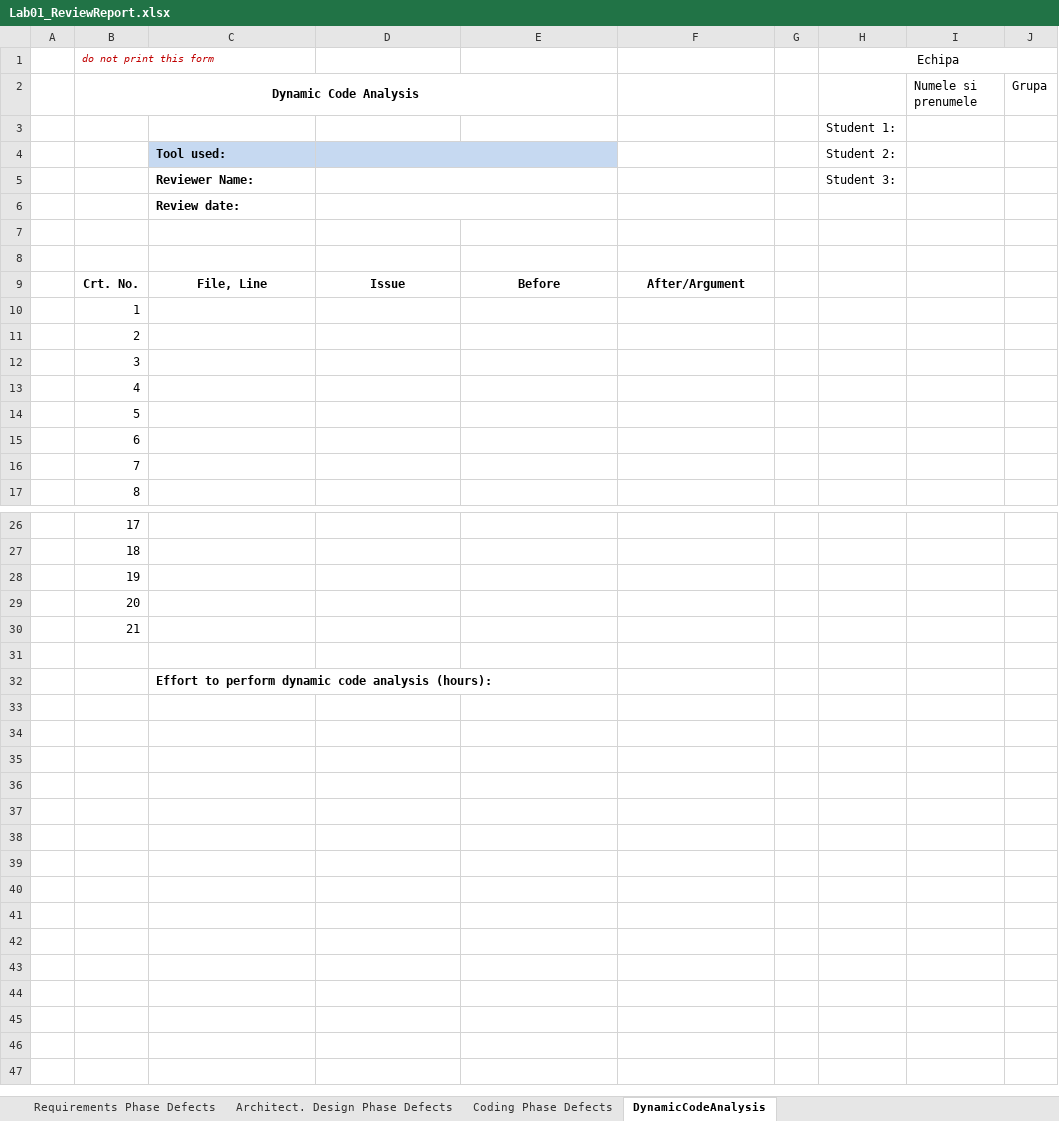
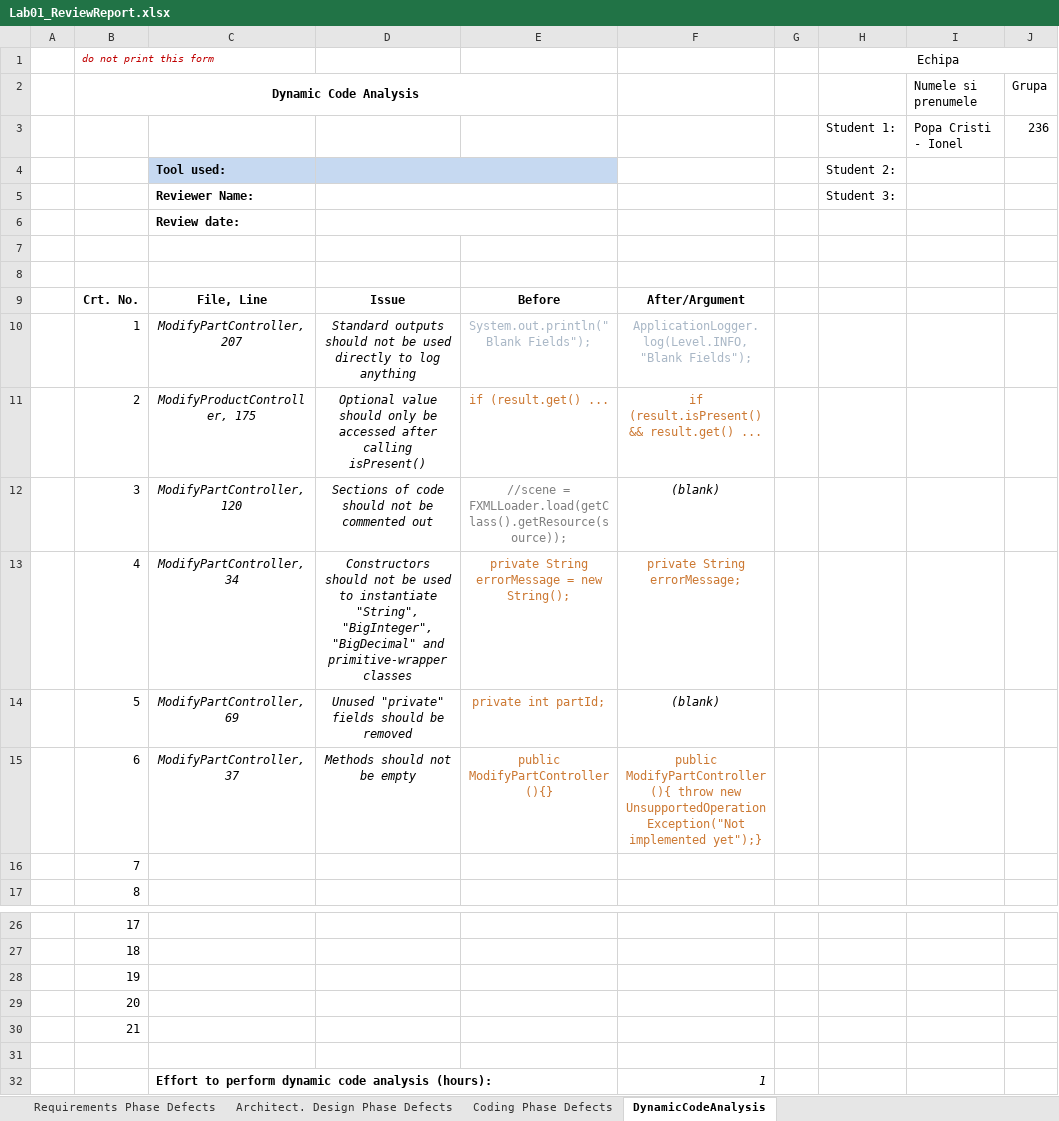
Before and after one commit to Cristi0/Verificare_si_validare_sisteme_soft, an Excel workbook: Docs/Lab01/Lab01_ReviewReport.xlsx, sheet DynamicCodeAnalysis, drawn as a sheet; only a part is shown, gaps mark what is left out; values as stored, in another font and other column widths than the file's, no borders; removed rows and columns are numbered as before the commit, all else as after; the diff names each change by its address in the sheet, - before the commit and + after, or states it on an @@ line.

Commit message:
- Sonar resolved 36 errors && added to report

```diff
--- a/Docs/Lab01/Lab01_ReviewReport.xlsx (sheet DynamicCodeAnalysis)
+++ b/Docs/Lab01/Lab01_ReviewReport.xlsx (sheet DynamicCodeAnalysis)
-row 3:  |  |  |  |  |  |  | Student 1:
+row 3:  |  |  |  |  |  |  | Student 1: | Popa Cristi - Ionel | 236
-C10: (empty)
+C10: ModifyPartController, 207
-D10: (empty)
+D10: Standard outputs should not be used directly to log anything
-E10: (empty)
+E10: System.out.println("Blank Fields");
-F10: (empty)
+F10: ApplicationLogger.log(Level.INFO,"Blank Fields");
-C11: (empty)
+C11: ModifyProductController, 175
-D11: (empty)
+D11: Optional value should only be accessed after calling isPresent()
-E11: (empty)
+E11: if (result.get() ...
-F11: (empty)
+F11: if (result.isPresent() && result.get() ...
-C12: (empty)
+C12: ModifyPartController, 120
-D12: (empty)
+D12: Sections of code should not be commented out
-E12: (empty)
+E12: //scene = FXMLLoader.load(getClass().getResource(source));
-F12: (empty)
+F12: (blank)
-C13: (empty)
+C13: ModifyPartController, 34
-D13: (empty)
+D13: Constructors should not be used to instantiate "String", "BigInteger", "BigDecimal" and primitive-wrapper classes
-E13: (empty)
+E13: private String errorMessage = new String();
-F13: (empty)
+F13: private String errorMessage;
-C14: (empty)
+C14: ModifyPartController, 69
-D14: (empty)
+D14: Unused "private" fields should be removed
-E14: (empty)
+E14: private int partId;
-F14: (empty)
+F14: (blank)
-C15: (empty)
+C15: ModifyPartController, 37
-D15: (empty)
+D15: Methods should not be empty
-E15: (empty)
+E15: public ModifyPartController(){}
-F15: (empty)
+F15: public ModifyPartController(){ throw new UnsupportedOperationException("Not implemented yet");}
-F32: (empty)
+F32: 1
```
Also changed, not shown: sheet Architect. Design Phase Defects, 2 other files.
